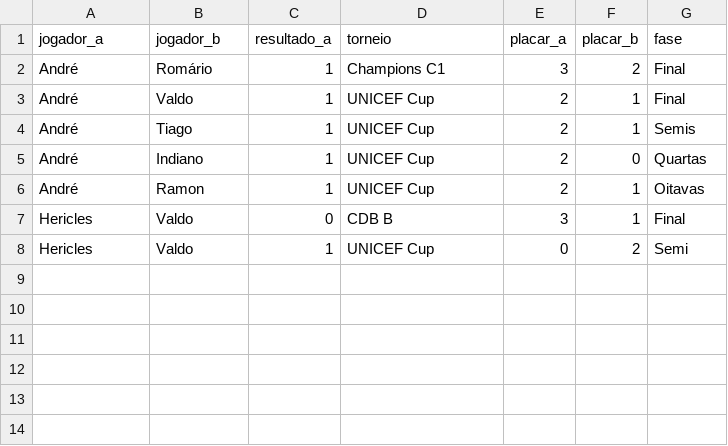
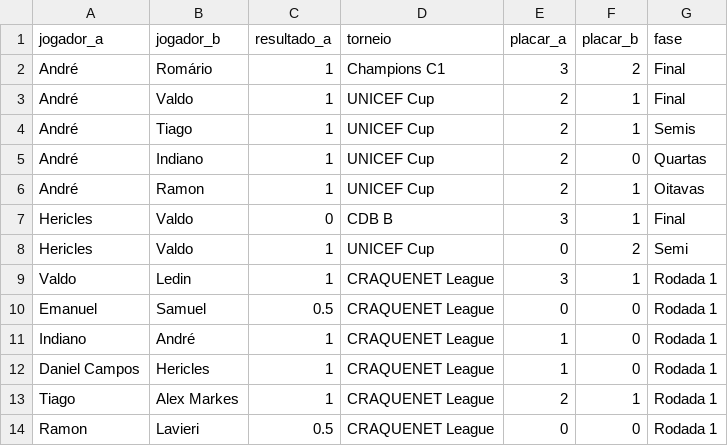
Before and after one commit to juanverdan/elo-league-manager, a CSV file: partidas.csv, drawn as a sheet; the diff names each change by its address in the sheet, - before the commit and + after, or states it on an @@ line.

```diff
--- a/partidas.csv
+++ b/partidas.csv
+row 9: Valdo | Ledin | 1 | CRAQUENET League | 3 | 1 | Rodada 1
+row 10: Emanuel | Samuel | 0.5 | CRAQUENET League | 0 | 0 | Rodada 1
+row 11: Indiano | André | 1 | CRAQUENET League | 1 | 0 | Rodada 1
+row 12: Daniel Campos | Hericles | 1 | CRAQUENET League | 1 | 0 | Rodada 1
+row 13: Tiago | Alex Markes | 1 | CRAQUENET League | 2 | 1 | Rodada 1
+row 14: Ramon | Lavieri | 0.5 | CRAQUENET League | 0 | 0 | Rodada 1
```
Also changed, not shown: resultados_torneios.csv, 12 other files.
